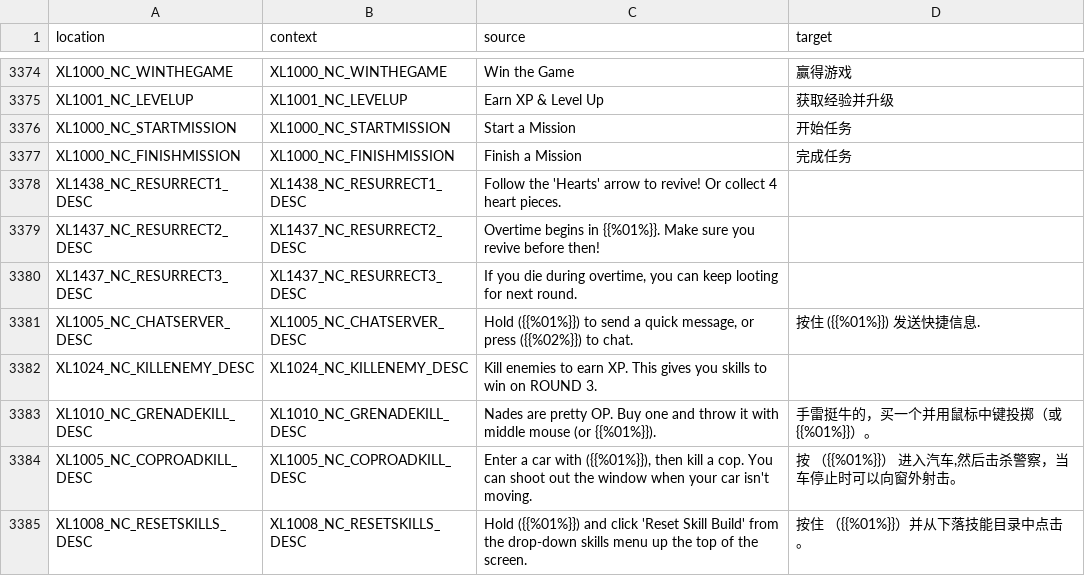
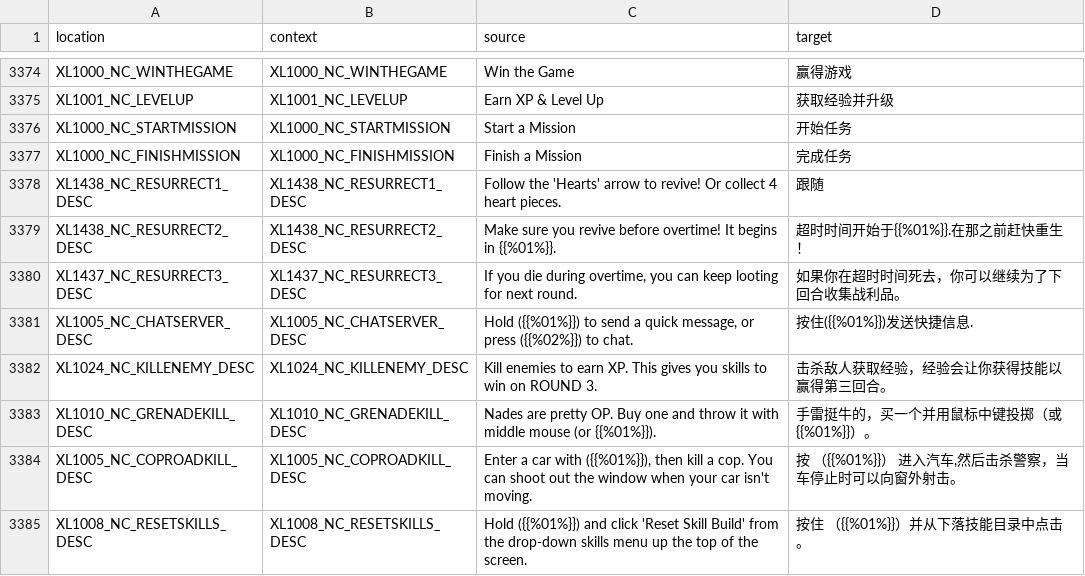
Before and after one commit to bencelot/GeneshiftTranslations, a CSV file: zh_Hans.csv, drawn as a sheet; only a part is shown, gaps mark what is left out; the diff covers the shown part only.

```diff
--- a/zh_Hans.csv
+++ b/zh_Hans.csv
@@ -3377,7 +3377,7 @@
 "XL1000_NC_FINISHMISSION","XL1000_NC_FINISHMISSION","Finish a Mission","完成任务"
-"XL1438_NC_RESURRECT1_DESC","XL1438_NC_RESURRECT1_DESC","Follow the 'Hearts' arrow to revive! Or collect 4 heart pieces.",""
-"XL1437_NC_RESURRECT2_DESC","XL1437_NC_RESURRECT2_DESC","Overtime begins in {{%01%}}. Make sure you revive before then!",""
-"XL1437_NC_RESURRECT3_DESC","XL1437_NC_RESURRECT3_DESC","If you die during overtime, you can keep looting for next round.",""
-"XL1005_NC_CHATSERVER_DESC","XL1005_NC_CHATSERVER_DESC","Hold ({{%01%}}) to send a quick message, or press ({{%02%}}) to chat.","按住 ({{%01%}}) 发送快捷信息."
-"XL1024_NC_KILLENEMY_DESC","XL1024_NC_KILLENEMY_DESC","Kill enemies to earn XP. This gives you skills to win on ROUND 3.",""
+"XL1438_NC_RESURRECT1_DESC","XL1438_NC_RESURRECT1_DESC","Follow the 'Hearts' arrow to revive! Or collect 4 heart pieces.","跟随"
+"XL1438_NC_RESURRECT2_DESC","XL1438_NC_RESURRECT2_DESC","Make sure you revive before overtime! It begins in {{%01%}}.","超时时间开始于{{%01%}}.在那之前赶快重生！"
+"XL1437_NC_RESURRECT3_DESC","XL1437_NC_RESURRECT3_DESC","If you die during overtime, you can keep looting for next round.","如果你在超时时间死去，你可以继续为了下回合收集战利品。"
+"XL1005_NC_CHATSERVER_DESC","XL1005_NC_CHATSERVER_DESC","Hold ({{%01%}}) to send a quick message, or press ({{%02%}}) to chat.","按住({{%01%}})发送快捷信息."
+"XL1024_NC_KILLENEMY_DESC","XL1024_NC_KILLENEMY_DESC","Kill enemies to earn XP. This gives you skills to win on ROUND 3.","击杀敌人获取经验，经验会让你获得技能以赢得第三回合。"
 "XL1010_NC_GRENADEKILL_DESC","XL1010_NC_GRENADEKILL_DESC","Nades are pretty OP. Buy one and throw it with middle mouse (or {{%01%}}).","手雷挺牛的，买一个并用鼠标中键投掷（或{{%01%}}）。"
```
Also changed, not shown: 21 edited cells elsewhere in this file, de.csv, en.csv, 4 other files.
